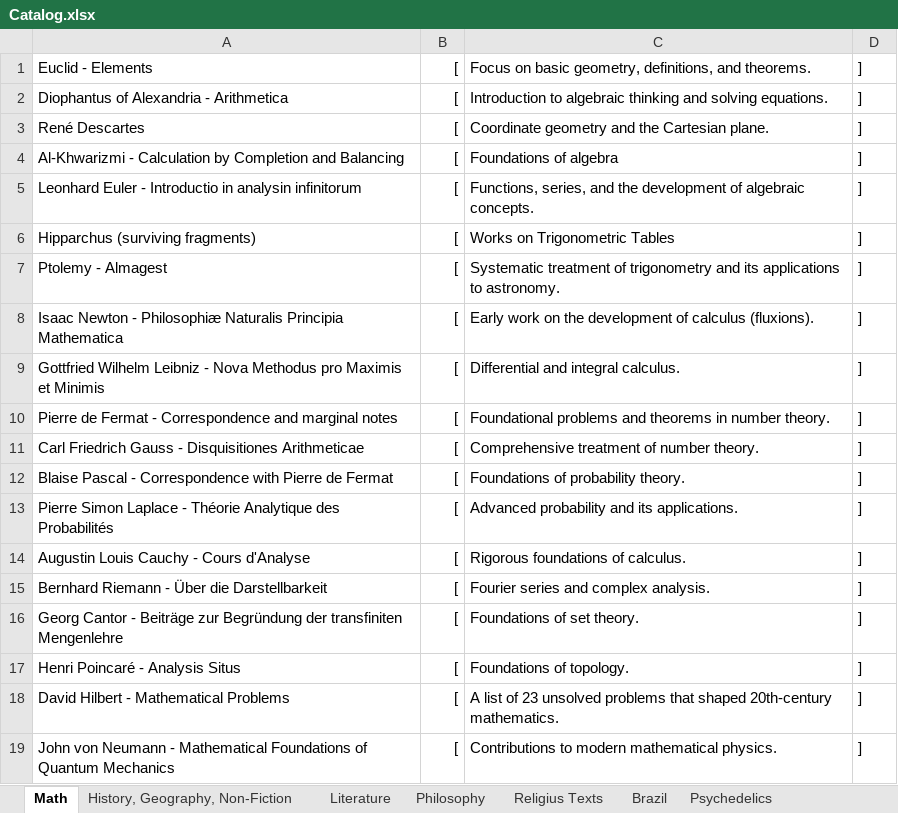
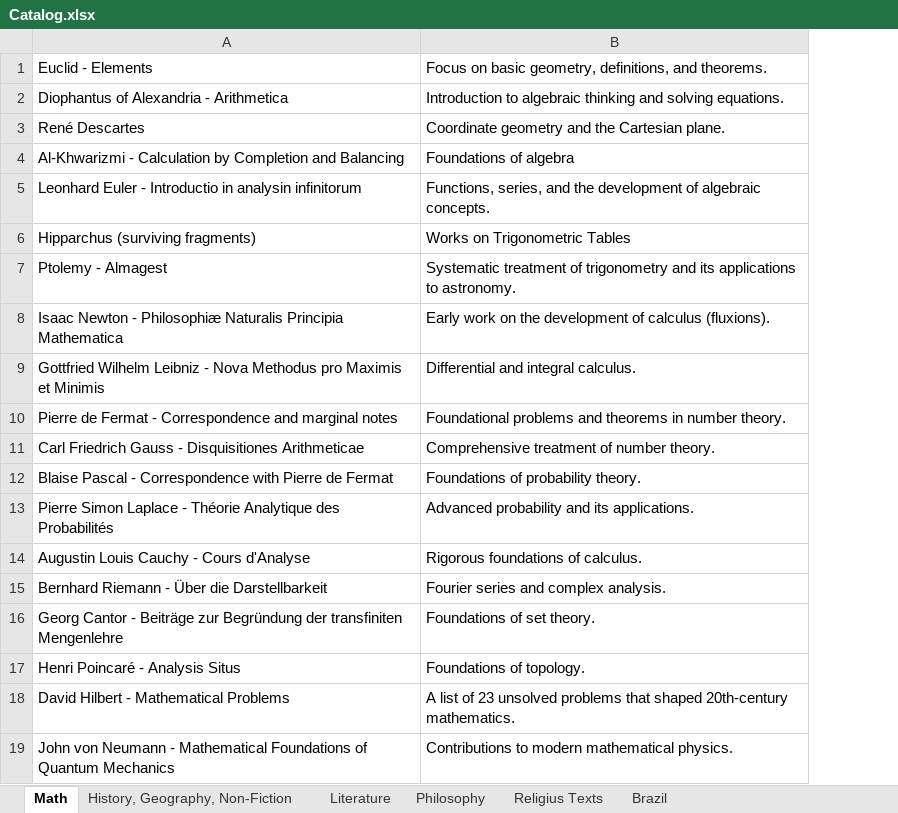
Before and after one commit to GabrielCalheiros/Biblioteca_Bases, an Excel workbook: Catalog.xlsx, sheet Math, drawn as a sheet; values as stored, in another font and other column widths than the file's, no borders; the diff names each change by its address in the sheet, - before the commit and + after, or states it on an @@ line.

```diff
--- a/Catalog.xlsx (sheet Math)
+++ b/Catalog.xlsx (sheet Math)
-sheet tab: Psychedelics
-column B, rows 1-19: all [
-column D, rows 1-19: all ]
```
Also changed, not shown: sheet History, Geography, Non-Fiction.
